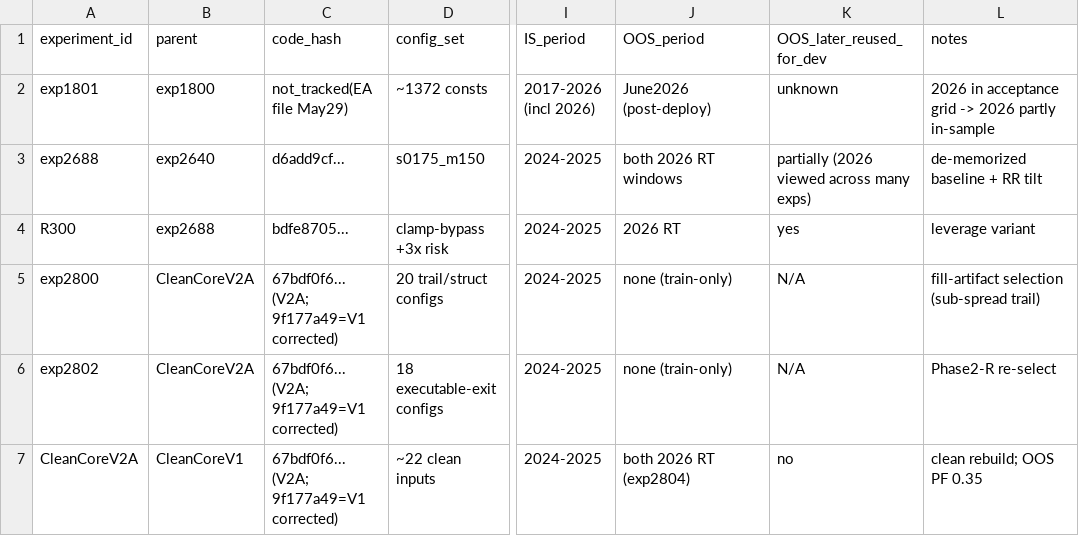
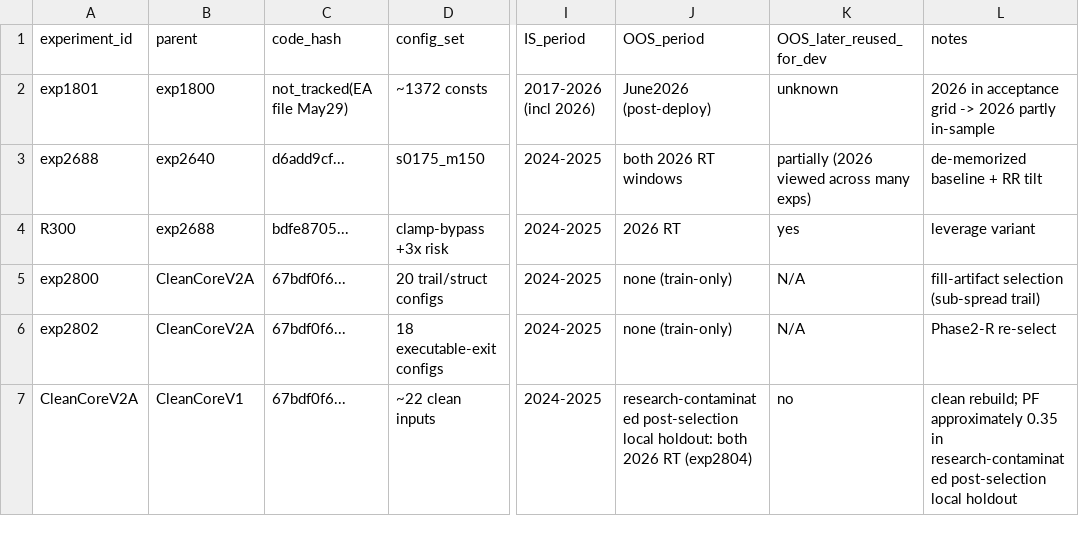
Before and after one commit to jmzafrass/honest-core-v2-exp1801-quant-validation, a CSV file: 01_docs/honest_core_v2_quant_validation_trial_lineage_20260622.csv, drawn as a sheet; only a part is shown, gaps mark what is left out; the diff names each change by its address in the sheet, - before the commit and + after, or states it on an @@ line.

```diff
--- a/01_docs/honest_core_v2_quant_validation_trial_lineage_20260622.csv
+++ b/01_docs/honest_core_v2_quant_validation_trial_lineage_20260622.csv
-C5:C7 (code_hash): 67bdf0f6... (V2A; 9f177a49=V1 corrected)
+C5:C7 (code_hash): 67bdf0f6...
-J7 (OOS_period): both 2026…
+J7 (OOS_period): research-contaminated post-selection local holdout: both 2026…
-L7 (notes): clean rebuild; OOS PF 0.35
+L7 (notes): clean rebuild; PF approximately 0.35 in research-contaminated post-selection local holdout
```
Also changed, not shown: 01_docs/honest_core_v2_quant_validation_data_manifest_20260622.csv, 1 other file.
